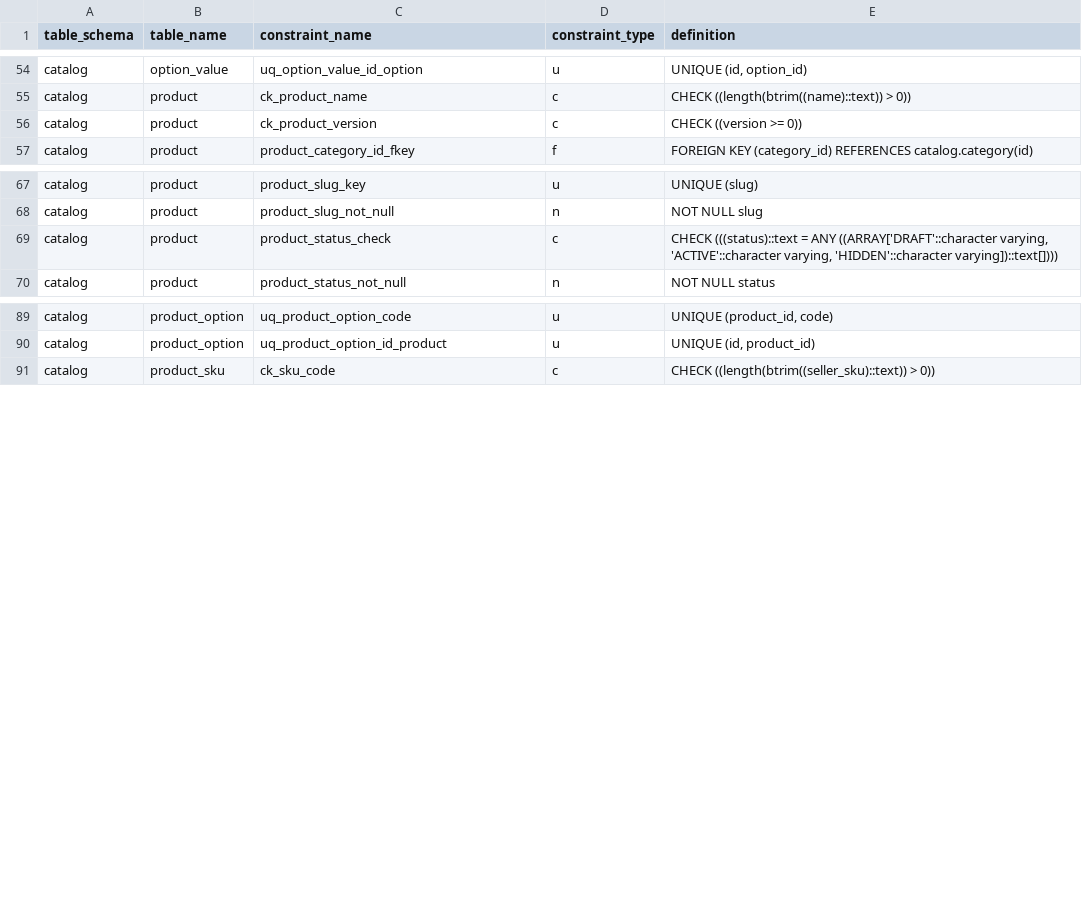
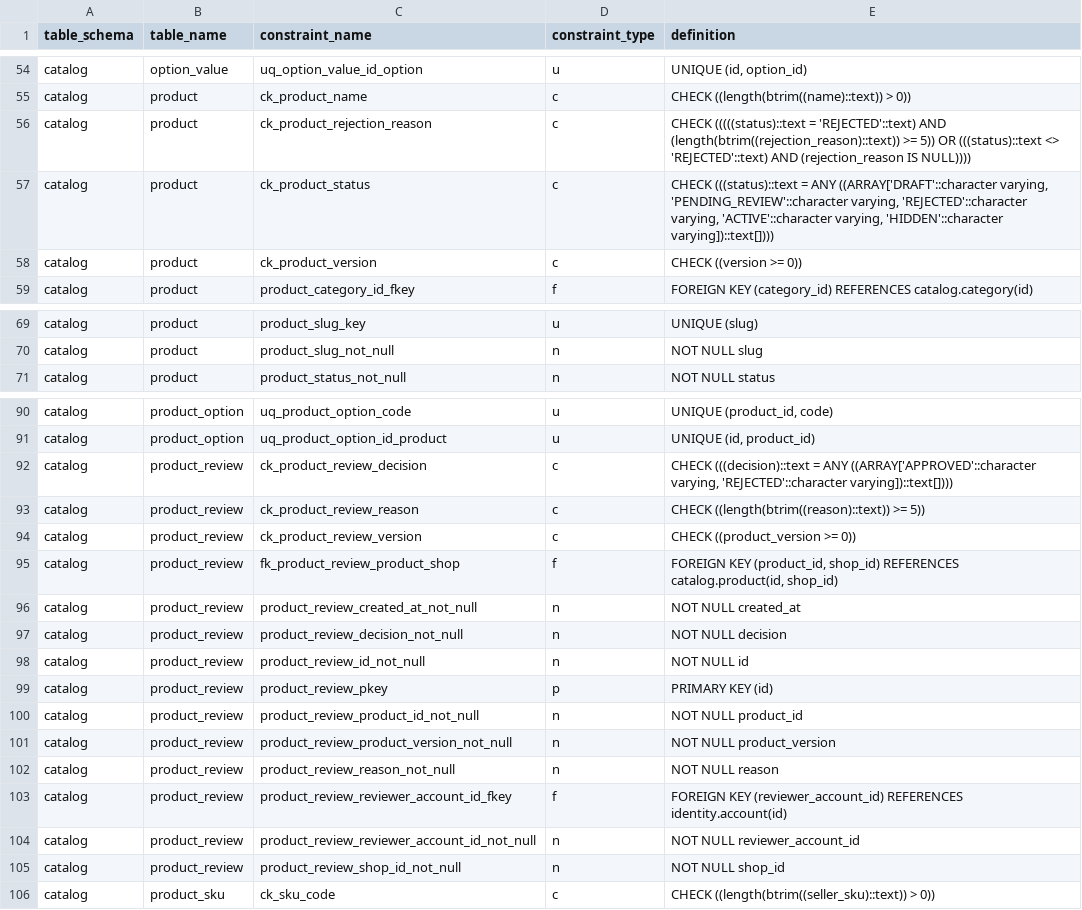
Before and after one commit to hieuhoang203/vshop, a CSV file: docs/database/constraints.csv, drawn as a sheet; only a part is shown, gaps mark what is left out; removed rows and columns are numbered as before the commit, all else as after; the diff names each change by its address in the sheet, - before the commit and + after, or states it on an @@ line.

```diff
--- a/docs/database/constraints.csv
+++ b/docs/database/constraints.csv
+row 56: catalog | product | ck_product_rejection_reason | c | CHECK (((((status)::text = 'REJECTED'::text) AND (length(btrim((rejection_reason)::text)) >= 5)) OR (((status)::text <> 'REJECTED'::text) AND (rejection_reason IS NULL))))
+row 57: catalog | product | ck_product_status | c | CHECK (((status)::text = ANY ((ARRAY['DRAFT'::character varying, 'PENDING_REVIEW'::character varying, 'REJECTED'::character varying, 'ACTIVE'::character varying, 'HIDDEN'::character varying])::text[])))
-row 69: catalog | product | product_status_check | c | CHECK (((status)::text = ANY ((ARRAY['DRAFT'::character varying, 'ACTIVE'::character varying, 'HIDDEN'::character varying])::text[])))
+row 92: catalog | product_review | ck_product_review_decision | c | CHECK (((decision)::text = ANY ((ARRAY['APPROVED'::character varying, 'REJECTED'::character varying])::text[])))
+row 93: catalog | product_review | ck_product_review_reason | c | CHECK ((length(btrim((reason)::text)) >= 5))
+row 94: catalog | product_review | ck_product_review_version | c | CHECK ((product_version >= 0))
+row 95: catalog | product_review | fk_product_review_product_shop | f | FOREIGN KEY (product_id, shop_id) REFERENCES catalog.product(id, shop_id)
+row 96: catalog | product_review | product_review_created_at_not_null | n | NOT NULL created_at
+row 97: catalog | product_review | product_review_decision_not_null | n | NOT NULL decision
+row 98: catalog | product_review | product_review_id_not_null | n | NOT NULL id
+row 99: catalog | product_review | product_review_pkey | p | PRIMARY KEY (id)
+row 100: catalog | product_review | product_review_product_id_not_null | n | NOT NULL product_id
+row 101: catalog | product_review | product_review_product_version_not_null | n | NOT NULL product_version
+row 102: catalog | product_review | product_review_reason_not_null | n | NOT NULL reason
+row 103: catalog | product_review | product_review_reviewer_account_id_fkey | f | FOREIGN KEY (reviewer_account_id) REFERENCES identity.account(id)
+row 104: catalog | product_review | product_review_reviewer_account_id_not_null | n | NOT NULL reviewer_account_id
+row 105: catalog | product_review | product_review_shop_id_not_null | n | NOT NULL shop_id
```
Also changed, not shown: docs/05-backlog.csv, docs/database/data-dictionary.csv, 22 other files.
